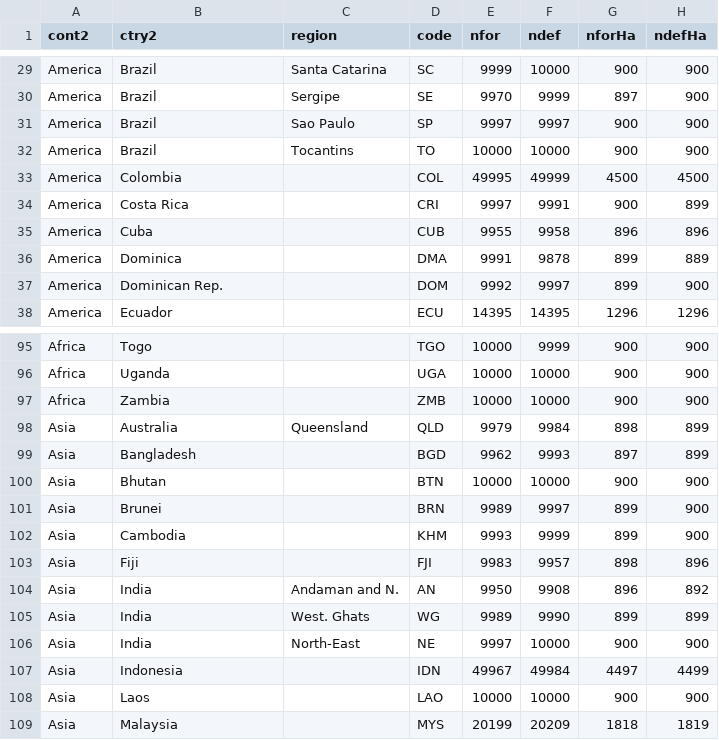
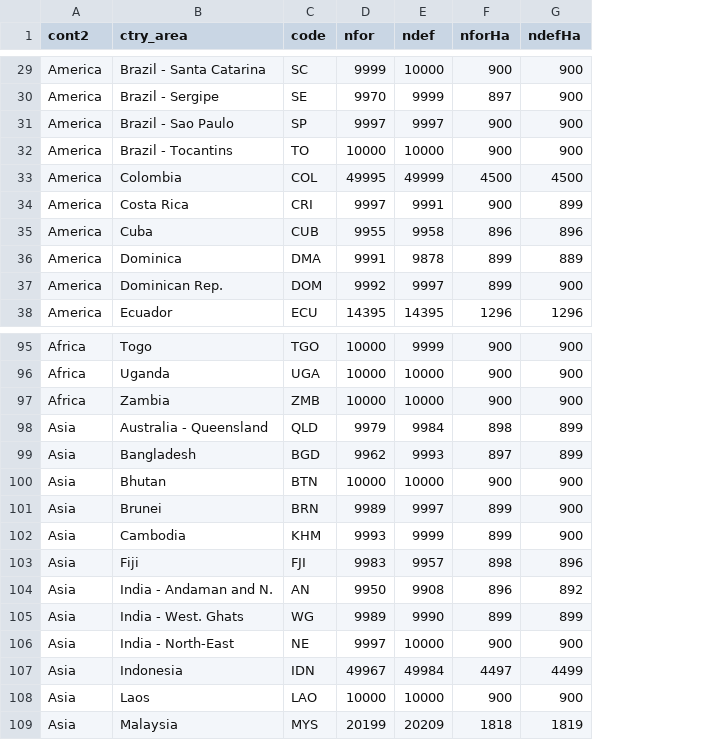
Before and after one commit to ghislainv/forestatrisk-tropics, a CSV file: Analysis/jrc2020/results/samp_size.csv, drawn as a sheet; only a part is shown, gaps mark what is left out; the diff covers the shown part only; the diff names each change by its address in the sheet, - before the commit and + after, or states it on an @@ line.

```diff
--- a/Analysis/jrc2020/results/samp_size.csv
+++ b/Analysis/jrc2020/results/samp_size.csv
-column C (region), rows 29-32: Santa Catarina | Sergipe | Sao Paulo | Tocantins; rows 98-106: Queensland |  |  |  |  |  | Andaman and N. | West. Ghats | North-East
-B1: ctry2
+B1: ctry_area
-B29 (ctry_area): Brazil
+B29 (ctry_area): Brazil - Santa Catarina
-B30 (ctry_area): Brazil
+B30 (ctry_area): Brazil - Sergipe
-B31 (ctry_area): Brazil
+B31 (ctry_area): Brazil - Sao Paulo
-B32 (ctry_area): Brazil
+B32 (ctry_area): Brazil - Tocantins
-B98 (ctry_area): Australia
+B98 (ctry_area): Australia - Queensland
-B104 (ctry_area): India
+B104 (ctry_area): India - Andaman and N.
-B105 (ctry_area): India
+B105 (ctry_area): India - West. Ghats
-B106 (ctry_area): India
+B106 (ctry_area): India - North-East
```
Also changed, not shown: 22 edited cells elsewhere in this file, Manuscript/Supplementary_Materials/tables/samp_size.csv, 1 other file.
